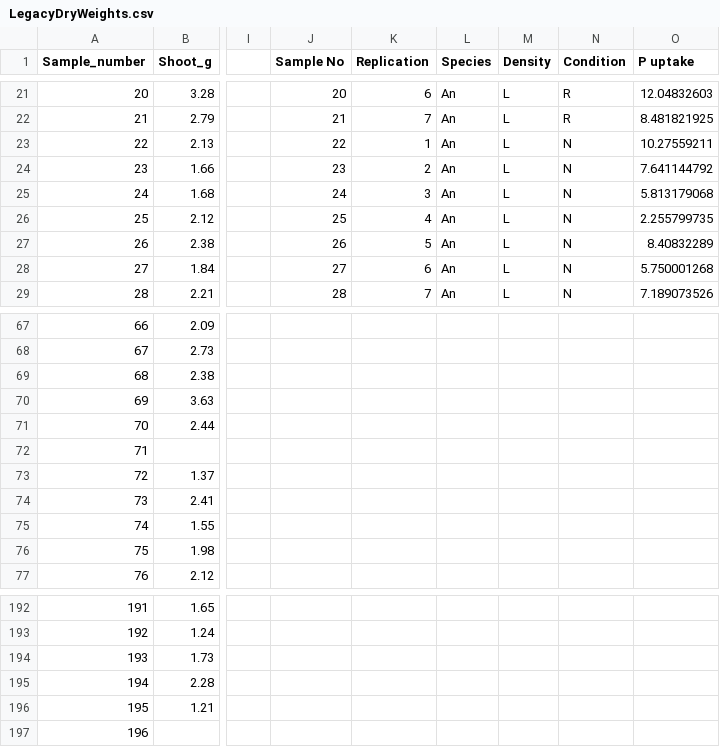
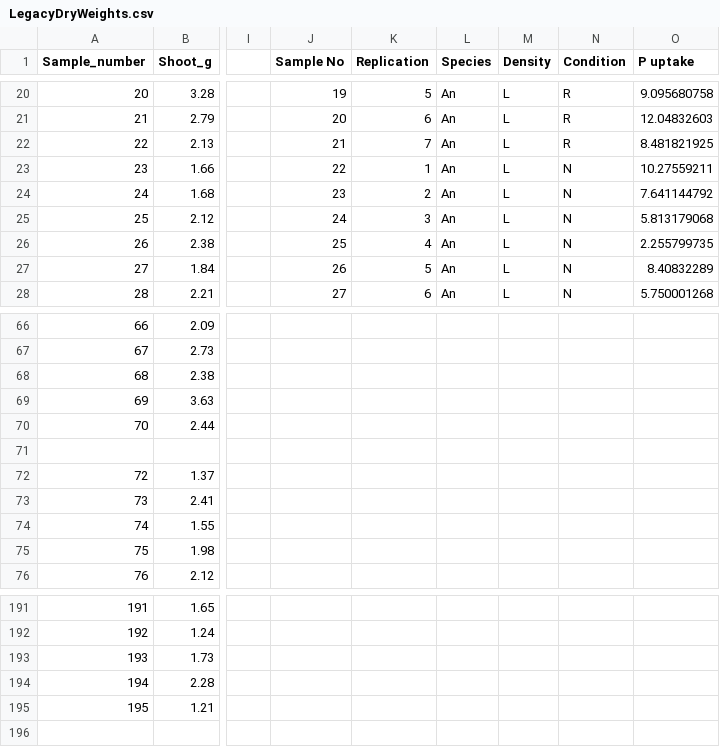
Before and after one commit to AntisarAfkairin/Vivanco-Lab-Legume-Wheat-Cover-Crop-Microbiome-Project, a CSV file: LegacyDryWeights.csv, drawn as a sheet; only a part is shown, gaps mark what is left out; removed rows and columns are numbered as before the commit, all else as after; rows hold the shown columns only; the diff covers the shown part only; the diff names each change by its address in the sheet, - before the commit and + after, or states it on an @@ line.

```diff
--- a/LegacyDryWeights.csv
+++ b/LegacyDryWeights.csv
-J20 (Sample No): 20
+J20 (Sample No): 19
-K20 (Replication): 6
+K20 (Replication): 5
-O20 (P uptake): 12.04832603
+O20 (P uptake): 9.095680758
-J21 (Sample No): 21
+J21 (Sample No): 20
-K21 (Replication): 7
+K21 (Replication): 6
-O21 (P uptake): 8.481821925
+O21 (P uptake): 12.04832603
-J22 (Sample No): 22
+J22 (Sample No): 21
-K22 (Replication): 1
+K22 (Replication): 7
-N22 (Condition): N
+N22 (Condition): R
-O22 (P uptake): 10.27559211
+O22 (P uptake): 8.481821925
-J23 (Sample No): 23
+J23 (Sample No): 22
-K23 (Replication): 2
+K23 (Replication): 1
-O23 (P uptake): 7.641144792
+O23 (P uptake): 10.27559211
-J24 (Sample No): 24
+J24 (Sample No): 23
-K24 (Replication): 3
+K24 (Replication): 2
-O24 (P uptake): 5.813179068
+O24 (P uptake): 7.641144792
-J25 (Sample No): 25
+J25 (Sample No): 24
-K25 (Replication): 4
+K25 (Replication): 3
-O25 (P uptake): 2.255799735
+O25 (P uptake): 5.813179068
-J26 (Sample No): 26
+J26 (Sample No): 25
-K26 (Replication): 5
+K26 (Replication): 4
-O26 (P uptake): 8.40832289
+O26 (P uptake): 2.255799735
-J27 (Sample No): 27
+J27 (Sample No): 26
-K27 (Replication): 6
+K27 (Replication): 5
-O27 (P uptake): 5.750001268
+O27 (P uptake): 8.40832289
-J28 (Sample No): 28
+J28 (Sample No): 27
-K28 (Replication): 7
+K28 (Replication): 6
-O28 (P uptake): 7.189073526
+O28 (P uptake): 5.750001268
@@ column A (Sample_number) renumbered between rows 71 and 140 @@
-row 197: 196
```
Also changed, not shown: 1 removed row and 104 edited cells elsewhere in this file, 4 other files.
